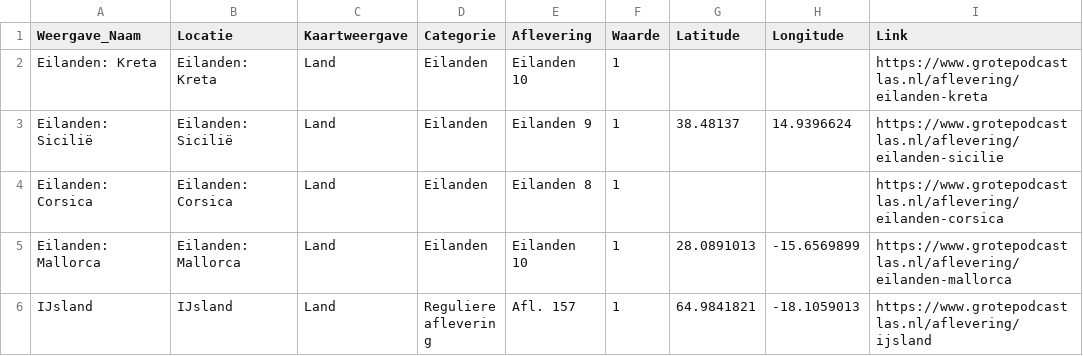
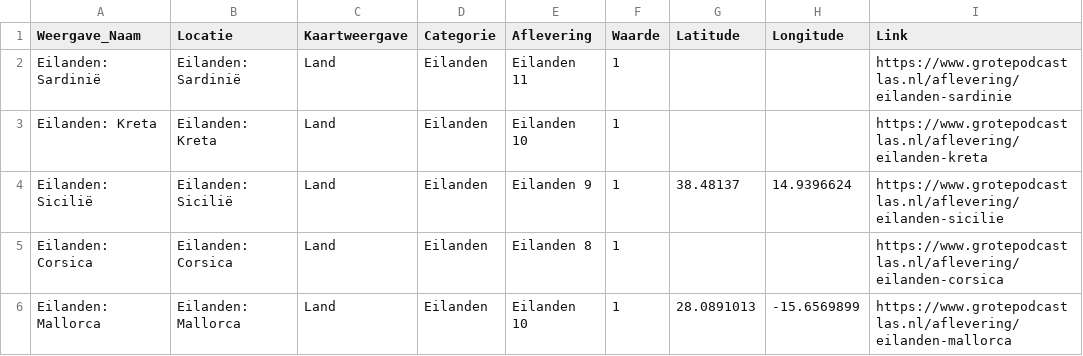
Before and after one commit to sander-pixel-boop/De_Grote_Podcastlas, a CSV file: data.csv, drawn as a sheet; only a part is shown; the shorter side is filled out with more unchanged rows; the diff names each change by its address in the sheet, - before the commit and + after, or states it on an @@ line.

```diff
--- a/data.csv
+++ b/data.csv
+row 2: Eilanden: Sardinië | Eilanden: Sardinië | Land | Eilanden | Eilanden 11 | 1 |  |  | https://www.grotepodcastlas.nl/aflevering/eilanden-sardinie
```
